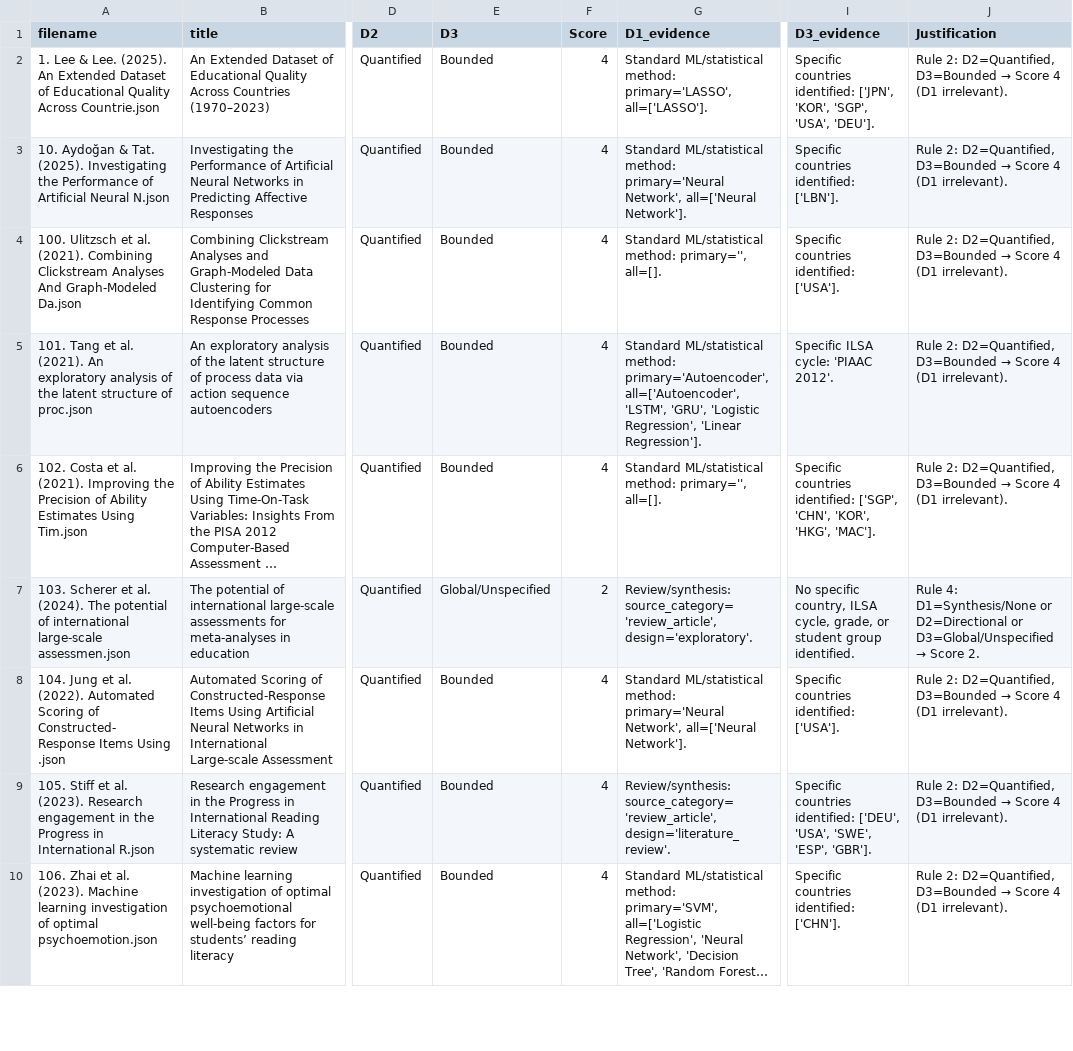
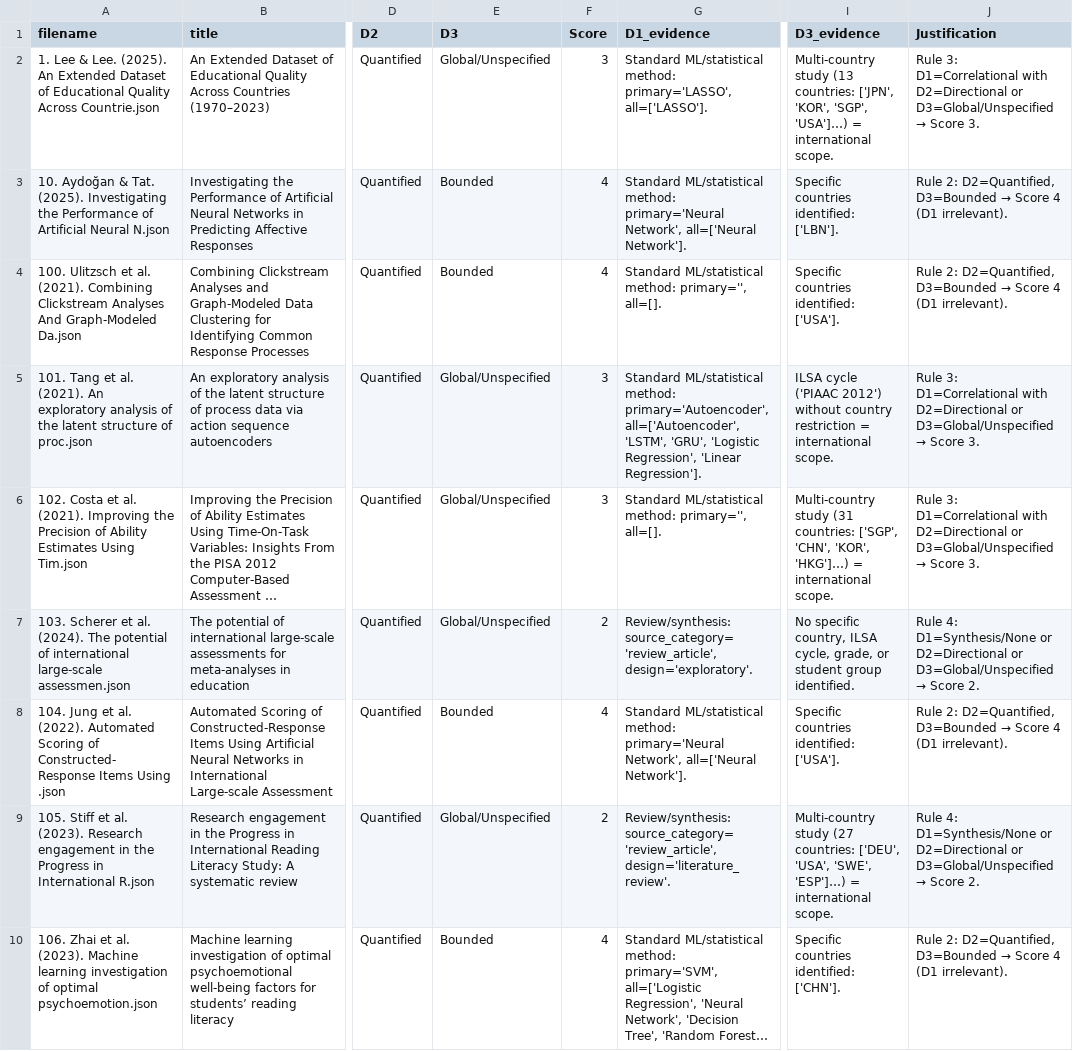
Before and after one commit to dedemerve/ILSA-Survey-Analysis, a CSV file: rescored_studies.csv, drawn as a sheet; only a part is shown, gaps mark what is left out; long unchanged cells end in …; the diff covers the shown part only; the diff names each change by its address in the sheet, - before the commit and + after, or states it on an @@ line.

```diff
--- a/rescored_studies.csv
+++ b/rescored_studies.csv
-E2 (D3): Bounded
+E2 (D3): Global/Unspecified
-F2 (Score): 4
+F2 (Score): 3
-I2 (D3_evidence): Specific countries identified: ['JPN', 'KOR', 'SGP', 'USA', 'DEU'].
+I2 (D3_evidence): Multi-country study (13 countries: ['JPN', 'KOR', 'SGP', 'USA']…) = international scope.
@@ J2 (Justification): Rule 2: D2=Quantified, D3=Bounded → Score 4 (D1 irrelevant). → Rule 3: D1=Correlational with D2=Directional or D3=Global/Unspecified → Score 3. @@
-E5:E6 (D3): Bounded
+E5:E6 (D3): Global/Unspecified
-F5:F6 (Score): 4
+F5:F6 (Score): 3
-I5 (D3_evidence): Specific ILSA cycle: 'PIAAC 2012'.
+I5 (D3_evidence): ILSA cycle ('PIAAC 2012') without country restriction = international scope.
@@ J5:J6 (Justification): Rule 2: D2=Quantified, D3=Bounded → Score 4 (D1 irrelevant). → Rule 3: D1=Correlational with D2=Directional or D3=Global/Unspecified → Score 3. @@
-I6 (D3_evidence): Specific countries identified: ['SGP', 'CHN', 'KOR', 'HKG', 'MAC'].
+I6 (D3_evidence): Multi-country study (31 countries: ['SGP', 'CHN', 'KOR', 'HKG']…) = international scope.
-E9 (D3): Bounded
+E9 (D3): Global/Unspecified
-F9 (Score): 4
+F9 (Score): 2
-I9 (D3_evidence): Specific countries identified: ['DEU', 'USA', 'SWE', 'ESP', 'GBR'].
+I9 (D3_evidence): Multi-country study (27 countries: ['DEU', 'USA', 'SWE', 'ESP']…) = international scope.
@@ J9 (Justification): Rule 2: D2=Quantified, D3=Bounded → Score 4 (D1 irrelevant). → Rule 4: D1=Synthesis/None or D2=Directional or D3=Global/Unspecified → Score 2. @@
```
Also changed, not shown: 152 edited cells elsewhere in this file, 1 other file.
